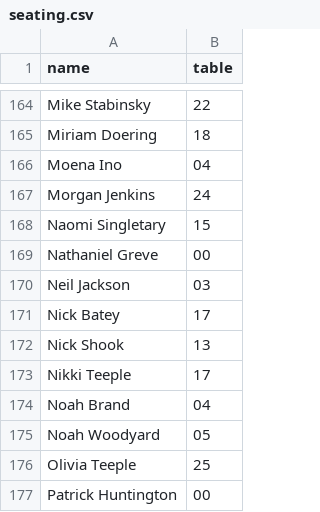
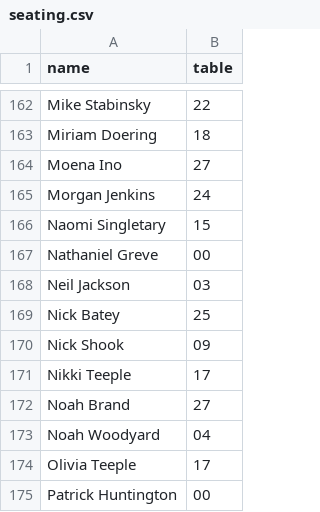
Before and after one commit to nmgreve/seating, a CSV file: data/seating.csv, drawn as a sheet; only a part is shown, gaps mark what is left out; the diff covers the shown part only.

Commit message:
update seating 07/05 22:53:39

```diff
--- a/data/seating.csv
+++ b/data/seating.csv
@@ -165,3 +163,3 @@ Mike Stabinsky,22
 Miriam Doering,18
-Moena Ino,04
+Moena Ino,27
 Morgan Jenkins,24
@@ -170,8 +168,8 @@ Nathaniel Greve,00
 Neil Jackson,03
-Nick Batey,17
-Nick Shook,13
+Nick Batey,25
+Nick Shook,09
 Nikki Teeple,17
-Noah Brand,04
-Noah Woodyard,05
-Olivia Teeple,25
+Noah Brand,27
+Noah Woodyard,04
+Olivia Teeple,17
 Patrick Huntington,00
```
Also changed, not shown: 3 removed rows and 58 edited cells elsewhere in this file.
